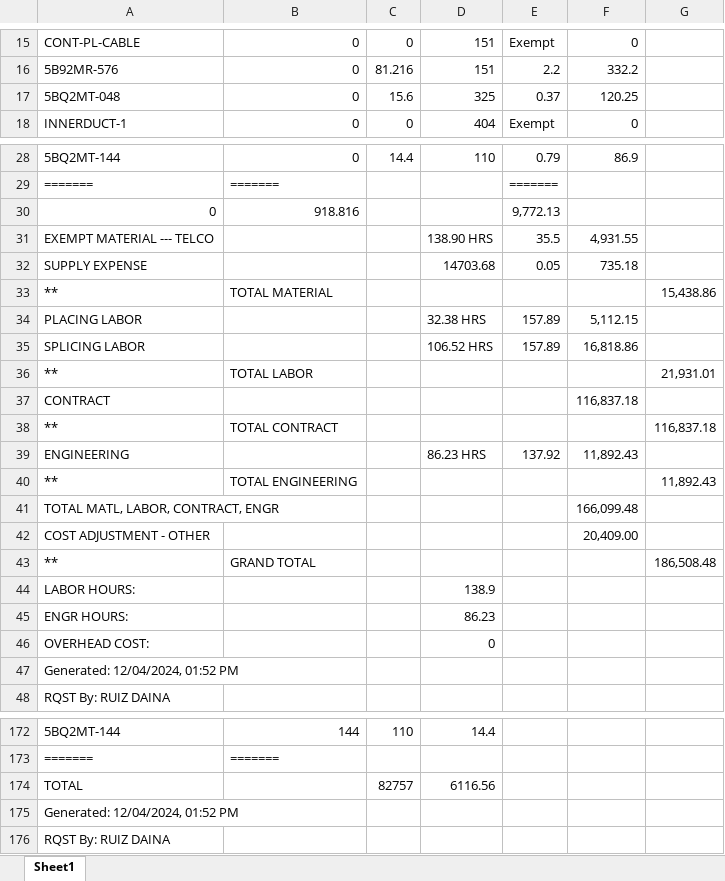
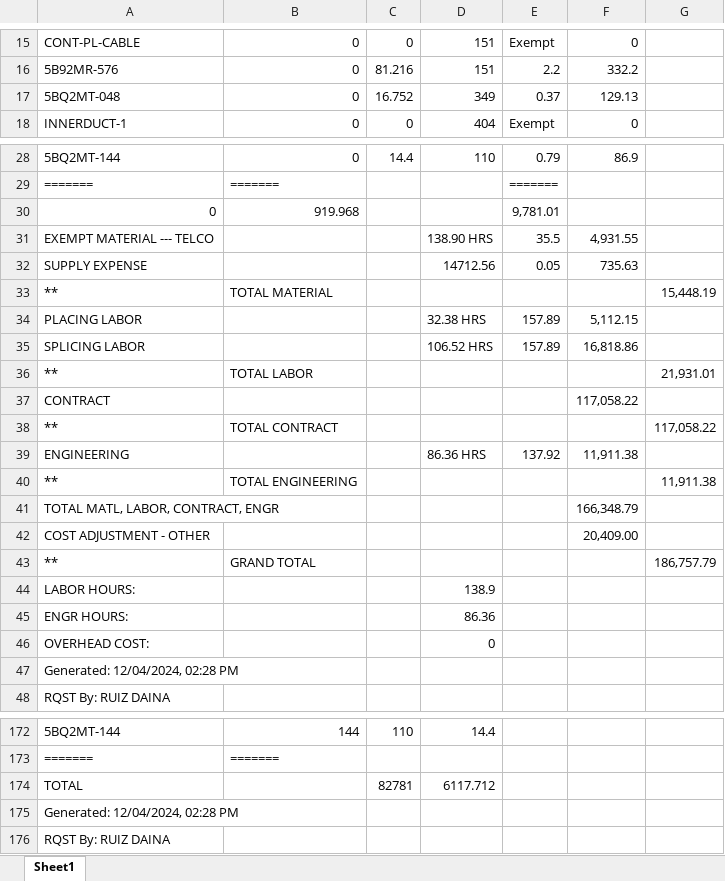
Before and after one commit to onir2024/SHR, an Excel workbook: A02SZL1_Orca Pricing Report.xlsx, sheet Sheet1, drawn as a sheet; only a part is shown, gaps mark what is left out; values as stored, in another font and other column widths than the file's, no borders; the diff covers the shown part only; the diff names each change by its address in the sheet, - before the commit and + after, or states it on an @@ line.

```diff
--- a/A02SZL1_Orca Pricing Report.xlsx (sheet Sheet1)
+++ b/A02SZL1_Orca Pricing Report.xlsx (sheet Sheet1)
-C17: 15.6
+C17: 16.752
-D17: 325
+D17: 349
-F17: 120.25
+F17: 129.13
-B30: 918.816
+B30: 919.968
-E30: 9,772.13
+E30: 9,781.01
-D32: 14703.68
+D32: 14712.56
-F32: 735.18
+F32: 735.63
-G33: 15,438.86
+G33: 15,448.19
-F37: 116,837.18
+F37: 117,058.22
-G38: 116,837.18
+G38: 117,058.22
-D39: 86.23 HRS
+D39: 86.36 HRS
-F39: 11,892.43
+F39: 11,911.38
-G40: 11,892.43
+G40: 11,911.38
-F41: 166,099.48
+F41: 166,348.79
-G43: 186,508.48
+G43: 186,757.79
-D45: 86.23
+D45: 86.36
-A47: Generated: 12/04/2024, 01:52 PM
+A47: Generated: 12/04/2024, 02:28 PM
-C174: 82757
+C174: 82781
-D174: 6116.56
+D174: 6117.712
-A175: Generated: 12/04/2024, 01:52 PM
+A175: Generated: 12/04/2024, 02:28 PM
```
Also changed, not shown: 16 edited cells elsewhere in this sheet, A02SZL1_Fin Buff Calc.xlsx.
